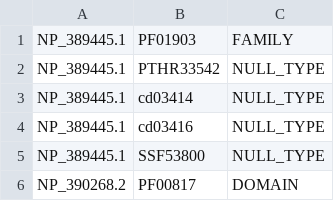
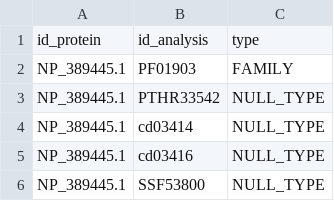
Before and after one commit to Luis-Alat/Functional-Protein-Exploration, a TSV file: InterproParsedXML/GCF_000009045.1_ASM904v1_B_subtilis_168_genomic.faa.xml.tsv, drawn as a sheet; only a part is shown; the shorter side is filled out with more unchanged rows; the diff names each change by its address in the sheet, - before the commit and + after, or states it on an @@ line.

```diff
--- a/InterproParsedXML/GCF_000009045.1_ASM904v1_B_subtilis_168_genomic.faa.xml.tsv
+++ b/InterproParsedXML/GCF_000009045.1_ASM904v1_B_subtilis_168_genomic.faa.xml.tsv
+row 1: id_protein | id_analysis | type
```
Also changed, not shown: InterproParsedXML/GCF_000005845.2_E_coli_K12_genomic.faa.xml.tsv, InterproParsedXML/GCF_000006765.1_ASM676v1_P_aeruginosa_PA01_genomic.faa.xml.tsv, 14 other files.
